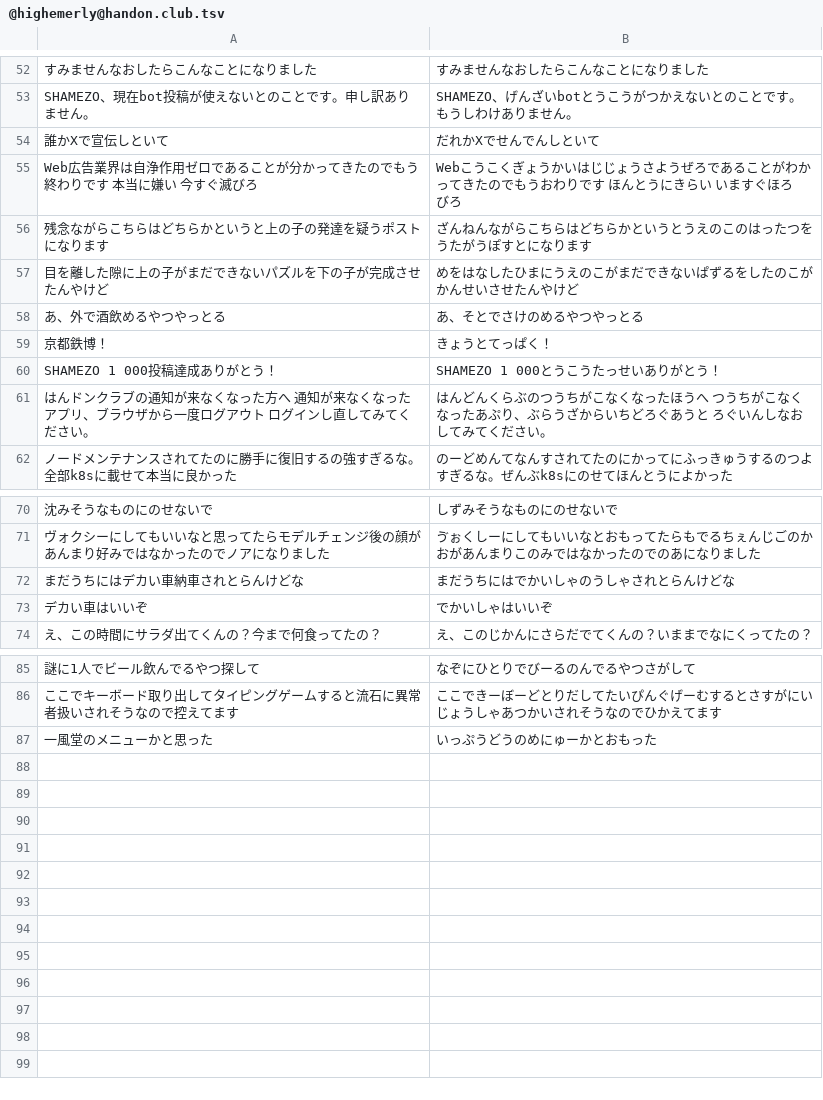
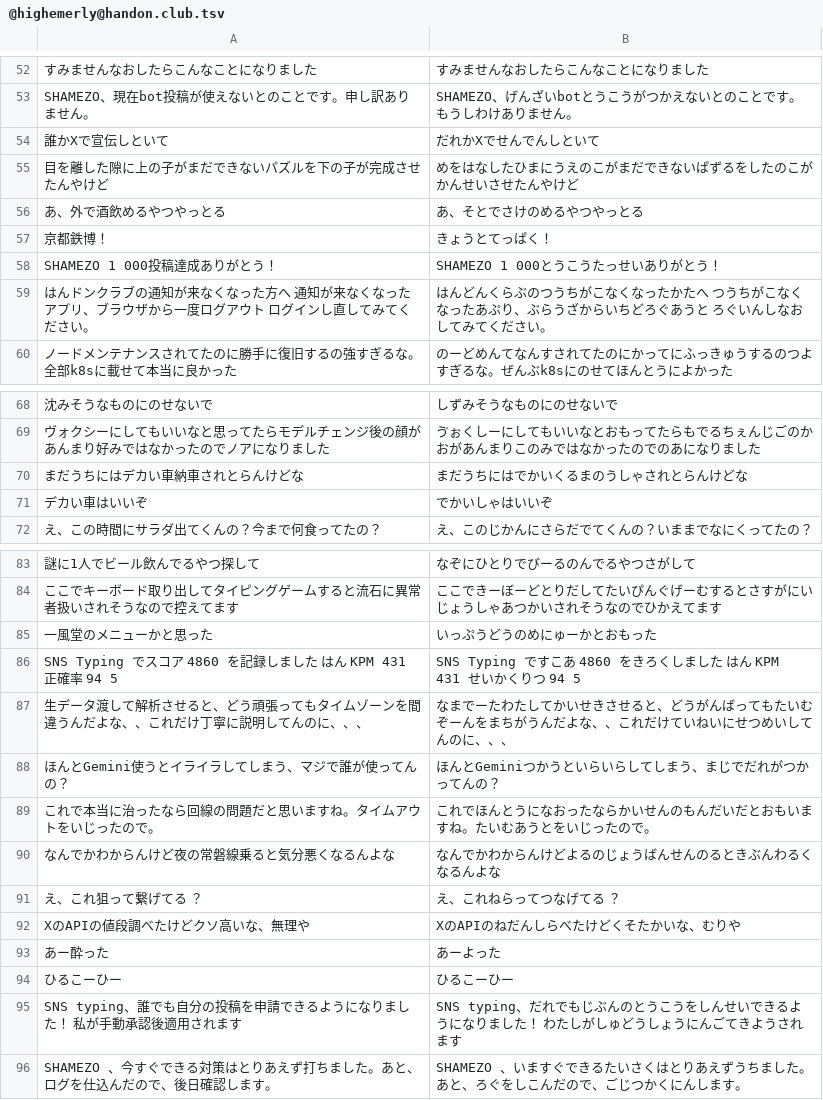
Before and after one commit to highemerly/snstyping-dict, a TSV file: words/@highemerly@handon.club.tsv, drawn as a sheet; only a part is shown, gaps mark what is left out; removed rows and columns are numbered as before the commit, all else as after; the diff names each change by its address in the sheet, - before the commit and + after, or states it on an @@ line.

Commit message:
単語リスト更新: highemerly (handon.club)(92エントリ) (#15)

```diff
--- a/words/@highemerly@handon.club.tsv
+++ b/words/@highemerly@handon.club.tsv
-row 55: Web広告業界は自浄作用ゼロであることが分かってきたのでもう終わりです 本当に嫌い 今すぐ滅びろ | Webこうこくぎょうかいはじじょうさようぜろであることがわかってきたのでもうおわりです ほんとうにきらい いますぐほろびろ
-row 56: 残念ながらこちらはどちらかというと上の子の発達を疑うポストになります | ざんねんながらこちらはどちらかというとうえのこのはったつをうたがうぽすとになります
-B59: …くなったほうへ つう…
+B59: …くなったかたへ つう…
-B70: まだうちにはでかいしゃのうしゃされとらんけどな
+B70: まだうちにはでかいくるまのうしゃされとらんけどな
+row 86: SNS Typing でスコア 4860 を記録しました はん KPM 431 正確率 94 5 | SNS Typing ですこあ 4860 をきろくしました はん KPM 431 せいかくりつ 94 5
+row 87: 生データ渡して解析させると、どう頑張ってもタイムゾーンを間違うんだよな、、これだけ丁寧に説明してんのに、、、 | なまでーたわたしてかいせきさせると、どうがんばってもたいむぞーんをまちがうんだよな、、これだけていねいにせつめいしてんのに、、、
+row 88: ほんとGemini使うとイライラしてしまう、マジで誰が使ってんの？ | ほんとGeminiつかうといらいらしてしまう、まじでだれがつかってんの？
+row 89: これで本当に治ったなら回線の問題だと思いますね。タイムアウトをいじったので。 | これでほんとうになおったならかいせんのもんだいだとおもいますね。たいむあうとをいじったので。
+row 90: なんでかわからんけど夜の常磐線乗ると気分悪くなるんよな | なんでかわからんけどよるのじょうばんせんのるときぶんわるくなるんよな
+row 91: え、これ狙って繋げてる ？ | え、これねらってつなげてる ？
+row 92: XのAPIの値段調べたけどクソ高いな、無理や | XのAPIのねだんしらべたけどくそたかいな、むりや
+row 93: あー酔った | あーよった
+row 94: ひるこーひー | ひるこーひー
+row 95: SNS typing、誰でも自分の投稿を申請できるようになりました！ 私が手動承認後適用されます | SNS typing、だれでもじぶんのとうこうをしんせいできるようになりました！ わたしがしゅどうしょうにんごてきようされます
+row 96: SHAMEZO 、今すぐできる対策はとりあえず打ちました。あと、ログを仕込んだので、後日確認します。 | SHAMEZO 、いますぐできるたいさくはとりあえずうちました。あと、ろぐをしこんだので、ごじつかくにんします。
```
